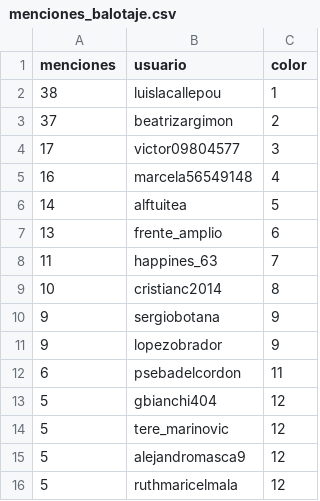
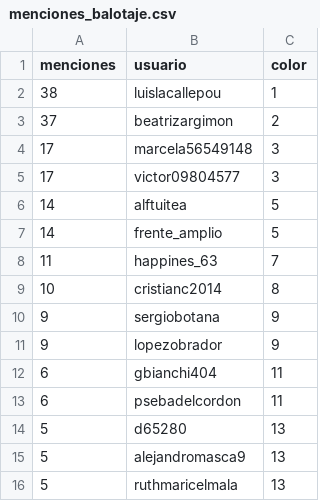
Before and after one commit to verdierdiego/analisis-sentimientos, a CSV file: balotaje/Actualizacion_Graficos/menciones_balotaje.csv, drawn as a sheet.

```diff
--- a/balotaje/Actualizacion_Graficos/menciones_balotaje.csv
+++ b/balotaje/Actualizacion_Graficos/menciones_balotaje.csv
@@ -3,6 +3,6 @@ menciones,usuario,color
 37,beatrizargimon,2
+17,marcela56549148,3
 17,victor09804577,3
-16,marcela56549148,4
 14,alftuitea,5
-13,frente_amplio,6
+14,frente_amplio,5
 11,happines_63,7
@@ -11,6 +11,6 @@ menciones,usuario,color
 9,lopezobrador,9
+6,gbianchi404,11
 6,psebadelcordon,11
-5,gbianchi404,12
-5,tere_marinovic,12
-5,alejandromasca9,12
-5,ruthmaricelmala,12
+5,d65280,13
+5,alejandromasca9,13
+5,ruthmaricelmala,13
```
Also changed, not shown: balotaje/Actualizacion_Graficos/hashtags_balotaje.csv, 7 other files.
